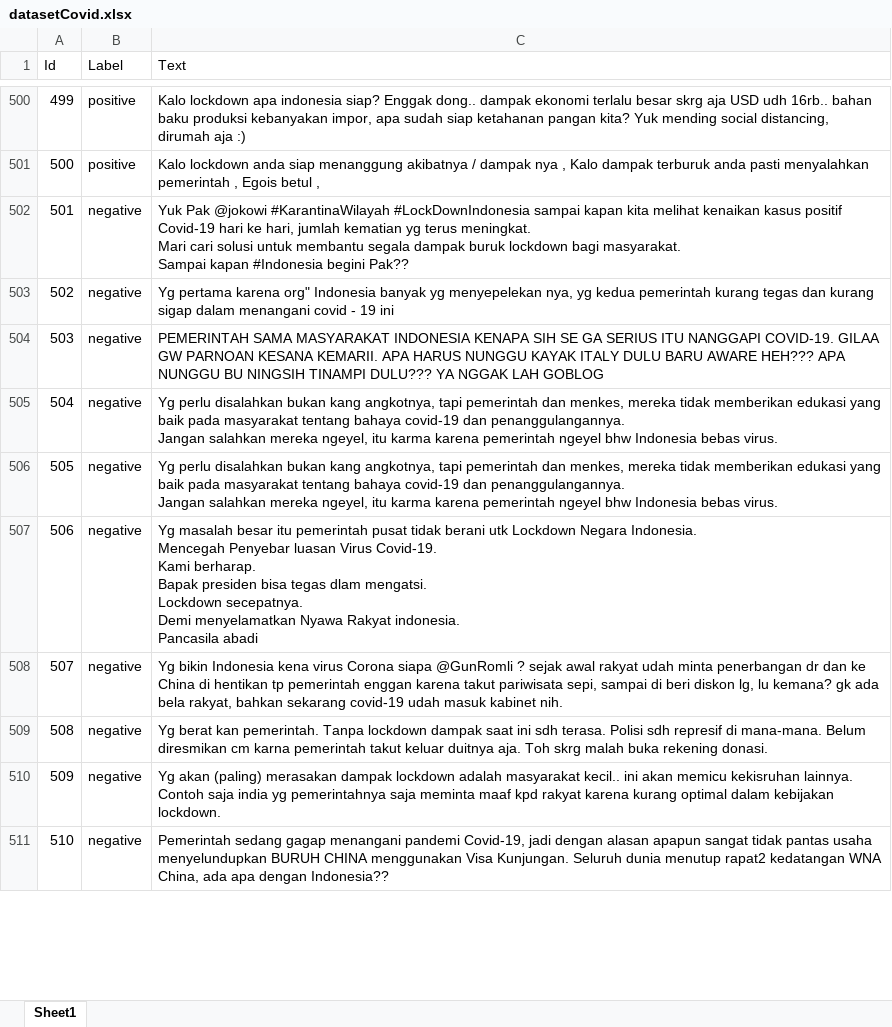
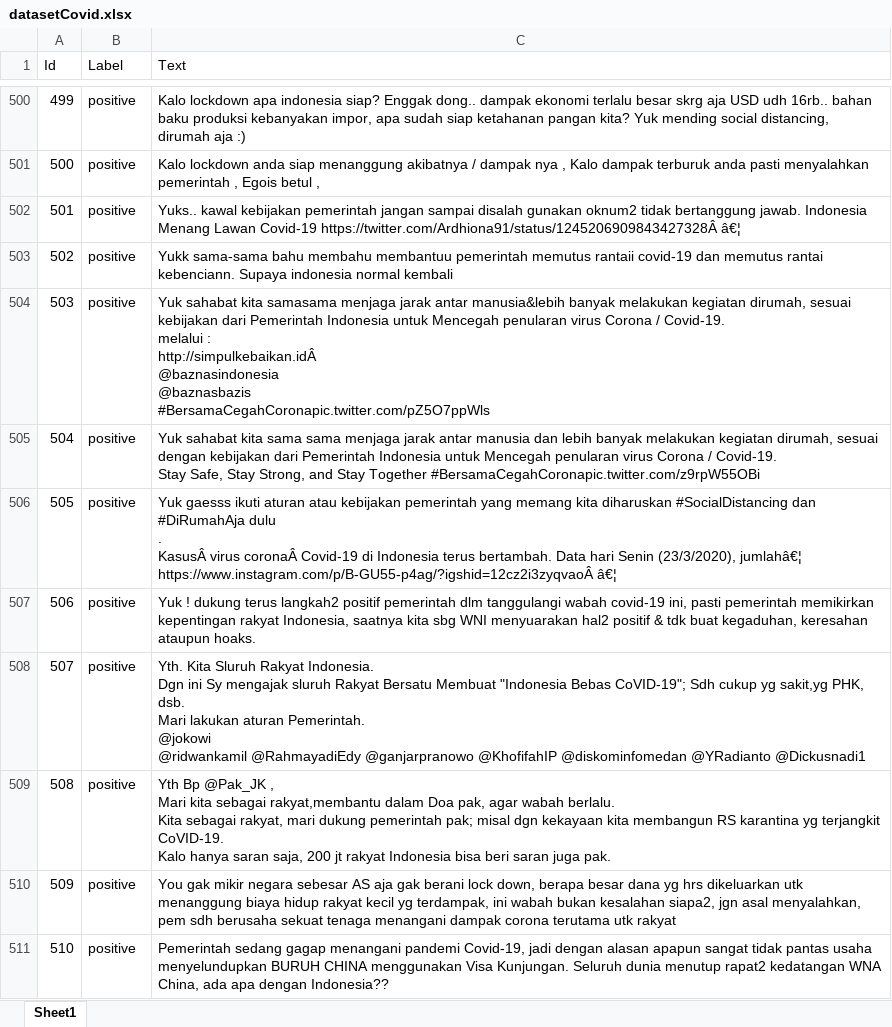
Before and after one commit to hf16/projekSkripsi, an Excel workbook: datasetCovid.xlsx, sheet Sheet1, drawn as a sheet; only a part is shown, gaps mark what is left out; values as stored, in another font and other column widths than the file's, no borders; conditional formats not drawn; ↵ is a line break in a cell; the diff covers the shown part only; the diff names each change by its address in the sheet, - before the commit and + after, or states it on an @@ line.

```diff
--- a/datasetCovid.xlsx (sheet Sheet1)
+++ b/datasetCovid.xlsx (sheet Sheet1)
-B502:B511 (Label): negative
+B502:B511 (Label): positive
-C502 (Text): Yuk Pak @jokowi #KarantinaWilayah #LockDownIndonesia sampai kapan kita melihat kenaikan kasus positif Covid-19 hari ke hari, jumlah kematian yg terus meningkat. ↵ Mari cari solusi untuk membantu segala dampak buruk lockdown bagi masyarakat. ↵ Sampai kapan #Indonesia begini Pak??
+C502 (Text): Yuks.. kawal kebijakan pemerintah jangan sampai disalah gunakan oknum2 tidak bertanggung jawab. Indonesia Menang Lawan Covid-19 https://twitter.com/Ardhiona91/status/1245206909843427328Â â€¦
-C503 (Text): Yg pertama karena org" Indonesia banyak yg menyepelekan nya, yg kedua pemerintah kurang tegas dan kurang sigap dalam menangani covid - 19 ini
+C503 (Text): Yukk sama-sama bahu membahu membantuu pemerintah memutus rantaii covid-19 dan memutus rantai kebenciann. Supaya indonesia normal kembali
-C504 (Text): PEMERINTAH SAMA MASYARAKAT INDONESIA KENAPA SIH SE GA SERIUS ITU NANGGAPI COVID-19. GILAA GW PARNOAN KESANA KEMARII. APA HARUS NUNGGU KAYAK ITALY DULU BARU AWARE HEH??? APA NUNGGU BU NINGSIH TINAMPI DULU??? YA NGGAK LAH GOBLOG
+C504 (Text): Yuk sahabat kita samasama menjaga jarak antar manusia&lebih banyak melakukan kegiatan dirumah, sesuai kebijakan dari Pemerintah Indonesia untuk Mencegah penularan virus Corona / Covid-19. ↵ melalui : ↵ http://simpulkebaikan.idÂ ↵ @baznasindonesia ↵ @baznasbazis ↵ #BersamaCegahCoronapic.twitter.com/pZ5O7ppWls
-C505 (Text): Yg perlu disalahkan bukan kang angkotnya, tapi pemerintah dan menkes, mereka tidak memberikan edukasi yang baik pada masyarakat tentang bahaya covid-19 dan penanggulangannya. ↵ Jangan salahkan mereka ngeyel, itu karma karena pemerintah ngeyel bhw Indonesia bebas virus.
+C505 (Text): Yuk sahabat kita sama sama menjaga jarak antar manusia dan lebih banyak melakukan kegiatan dirumah, sesuai dengan kebijakan dari Pemerintah Indonesia untuk Mencegah penularan virus Corona / Covid-19. ↵ Stay Safe, Stay Strong, and Stay Together #BersamaCegahCoronapic.twitter.com/z9rpW55OBi
-C506 (Text): Yg perlu disalahkan bukan kang angkotnya, tapi pemerintah dan menkes, mereka tidak memberikan edukasi yang baik pada masyarakat tentang bahaya covid-19 dan penanggulangannya. ↵ Jangan salahkan mereka ngeyel, itu karma karena pemerintah ngeyel bhw Indonesia bebas virus.
+C506 (Text): Yuk gaesss ikuti aturan atau kebijakan pemerintah yang memang kita diharuskan #SocialDistancing dan #DiRumahAja dulu ↵ . ↵ KasusÂ virus coronaÂ Covid-19 di Indonesia terus bertambah. Data hari Senin (23/3/2020), jumlahâ€¦ https://www.instagram.com/p/B-GU55-p4ag/?igshid=12cz2i3zyqvaoÂ â€¦
-C507 (Text): Yg masalah besar itu pemerintah pusat tidak berani utk Lockdown Negara Indonesia. ↵ Mencegah Penyebar luasan Virus Covid-19. ↵ Kami berharap. ↵ Bapak presiden bisa tegas dlam mengatsi. ↵ Lockdown secepatnya. ↵ Demi menyelamatkan Nyawa Rakyat indonesia. ↵ Pancasila abadi
+C507 (Text): Yuk ! dukung terus langkah2 positif pemerintah dlm tanggulangi wabah covid-19 ini, pasti pemerintah memikirkan kepentingan rakyat Indonesia, saatnya kita sbg WNI menyuarakan hal2 positif & tdk buat kegaduhan, keresahan ataupun hoaks.
-C508 (Text): Yg bikin Indonesia kena virus Corona siapa @GunRomli ? sejak awal rakyat udah minta penerbangan dr dan ke China di hentikan tp pemerintah enggan karena takut pariwisata sepi, sampai di beri diskon lg, lu kemana? gk ada bela rakyat, bahkan sekarang covid-19 udah masuk kabinet nih.
+C508 (Text): Yth. Kita Sluruh Rakyat Indonesia. ↵ Dgn ini Sy mengajak sluruh Rakyat Bersatu Membuat "Indonesia Bebas CoVID-19"; Sdh cukup yg sakit,yg PHK, dsb. ↵ Mari lakukan aturan Pemerintah. ↵ @jokowi ↵ @ridwankamil @RahmayadiEdy @ganjarpranowo @KhofifahIP @diskominfomedan @YRadianto @Dickusnadi1
-C509 (Text): Yg berat kan pemerintah. Tanpa lockdown dampak saat ini sdh terasa. Polisi sdh represif di mana-mana. Belum diresmikan cm karna pemerintah takut keluar duitnya aja. Toh skrg malah buka rekening donasi.
+C509 (Text): Yth Bp @Pak_JK , ↵ Mari kita sebagai rakyat,membantu dalam Doa pak, agar wabah berlalu. ↵ Kita sebagai rakyat, mari dukung pemerintah pak; misal dgn kekayaan kita membangun RS karantina yg terjangkit CoVID-19. ↵ Kalo hanya saran saja, 200 jt rakyat Indonesia bisa beri saran juga pak.
-C510 (Text): Yg akan (paling) merasakan dampak lockdown adalah masyarakat kecil.. ini akan memicu kekisruhan lainnya. Contoh saja india yg pemerintahnya saja meminta maaf kpd rakyat karena kurang optimal dalam kebijakan lockdown.
+C510 (Text): You gak mikir negara sebesar AS aja gak berani lock down, berapa besar dana yg hrs dikeluarkan utk menanggung biaya hidup rakyat kecil yg terdampak, ini wabah bukan kesalahan siapa2, jgn asal menyalahkan, pem sdh berusaha sekuat tenaga menangani dampak corona terutama utk rakyat
```
Also changed, not shown: 42 edited cells elsewhere in this sheet, datasetTV.xlsx, 10 other files.
